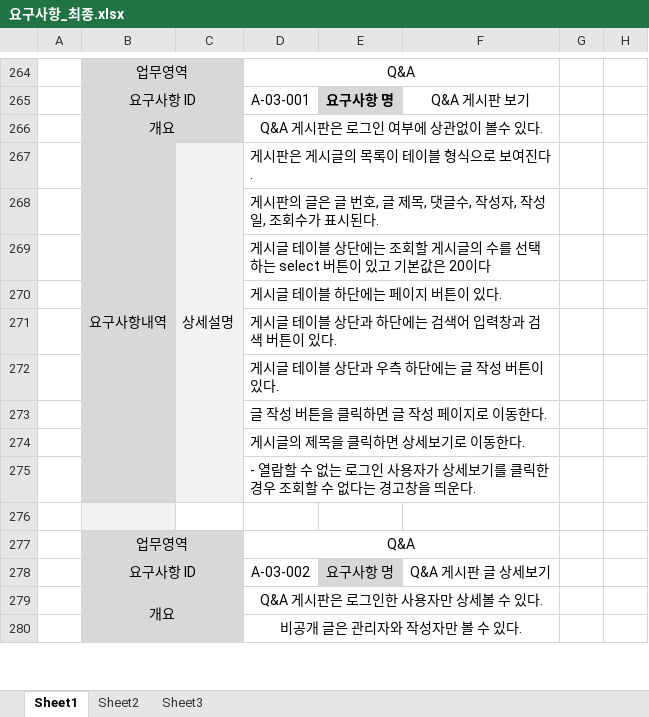
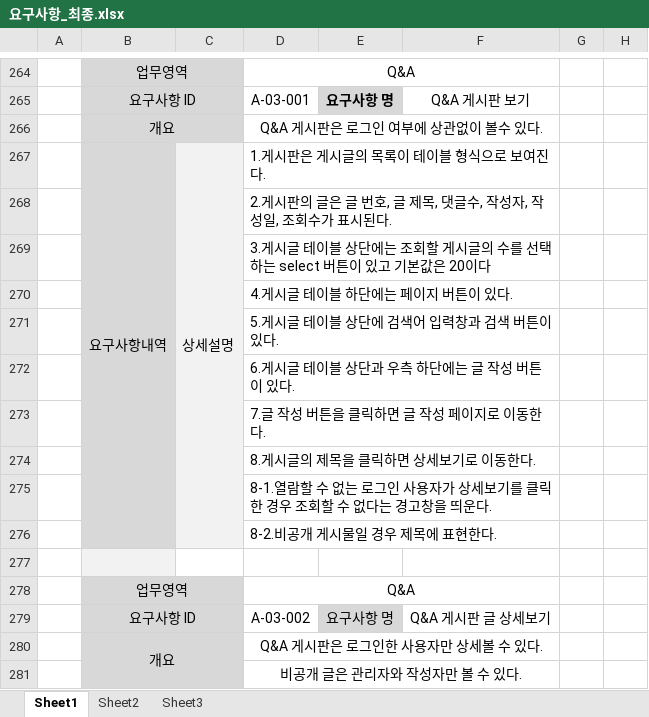
Before and after one commit to uckjae/2TeamFinal, an Excel workbook: doc/요구사항정의서 및 명세서/요구사항_최종.xlsx, sheet Sheet1, drawn as a sheet; only a part is shown, gaps mark what is left out; values as stored, in another font and other column widths than the file's, no borders; the diff covers the shown part only; the diff names each change by its address in the sheet, - before the commit and + after, or states it on an @@ line.

```diff
--- a/doc/요구사항정의서 및 명세서/요구사항_최종.xlsx (sheet Sheet1)
+++ b/doc/요구사항정의서 및 명세서/요구사항_최종.xlsx (sheet Sheet1)
-D267: 게시판은 게시글의 목록이 테이블 형식으로 보여진다.
+D267: 1.게시판은 게시글의 목록이 테이블 형식으로 보여진다.
-D268: 게시판의…
+D268: 2.게시판의…
-D269: 게시글…
+D269: 3.게시글…
-D270: 게시글 테이블 하단에는 페이지 버튼이 있다.
+D270: 4.게시글 테이블 하단에는 페이지 버튼이 있다.
-D271: 게시글 테이블 상단과 하단에는 검색어 입력창과 검색 버튼이 있다.
+D271: 5.게시글 테이블 상단에 검색어 입력창과 검색 버튼이 있다.
-D272: 게시글 테이블 상단과 우측 하단에는 글 작성 버튼이 있다.
+D272: 6.게시글 테이블 상단과 우측 하단에는 글 작성 버튼이 있다.
-D273: 글 작성 버튼을 클릭하면 글 작성 페이지로 이동한다.
+D273: 7.글 작성 버튼을 클릭하면 글 작성 페이지로 이동한다.
-D274: 게시글의 제목을 클릭하면 상세보기로 이동한다.
+D274: 8.게시글의 제목을 클릭하면 상세보기로 이동한다.
-D275: - 열람할…
+D275: 8-1.열람할…
+row 276:  |  |  | 8-2.비공개 게시물일 경우 제목에 표현한다.
```
Also changed, not shown: 24 edited cells and cell formats elsewhere in this sheet.
